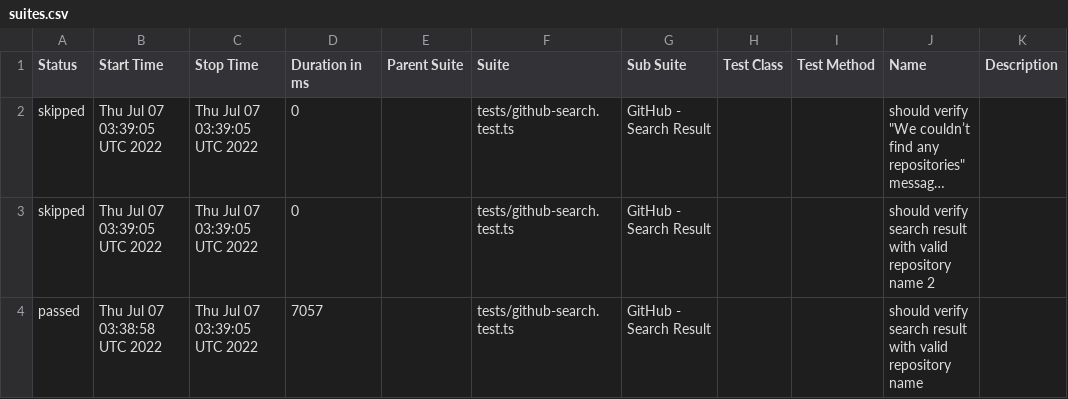
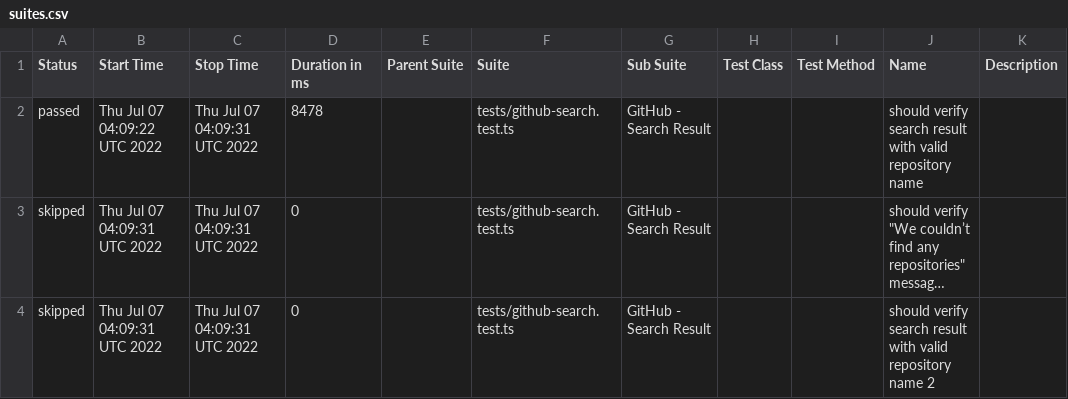
Before and after one commit to anneH/allure-playwright-example, a CSV file: data/suites.csv, drawn as a sheet; long unchanged cells end in …; removed rows and columns are numbered as before the commit, all else as after; the diff names each change by its address in the sheet, - before the commit and + after, or states it on an @@ line.

```diff
--- a/data/suites.csv
+++ b/data/suites.csv
+row 2: passed | Thu Jul 07 04:09:22 UTC 2022 | Thu Jul 07 04:09:31 UTC 2022 | 8478 |  | tests/github-search.test.ts | GitHub - Search Result |  |  | should verify search result with valid repository name
-B3:B4 (Start Time): Thu Jul 07 03:39:05 UTC 2022
+B3:B4 (Start Time): Thu Jul 07 04:09:31 UTC 2022
-C3:C4 (Stop Time): Thu Jul 07 03:39:05 UTC 2022
+C3:C4 (Stop Time): Thu Jul 07 04:09:31 UTC 2022
-row 4: passed | Thu Jul 07 03:38:58 UTC 2022 | Thu Jul 07 03:39:05 UTC 2022 | 7057 |  | tests/github-search.test.ts | GitHub - Search Result |  |  | should verify search result with valid repository name
```
Also changed, not shown: 20 other files.
